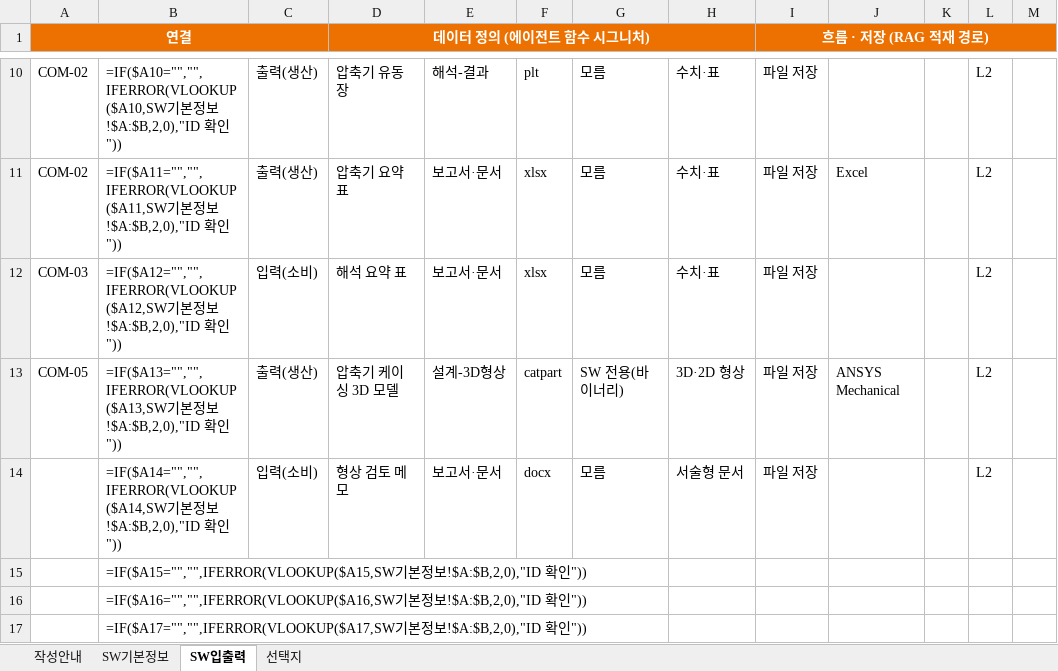
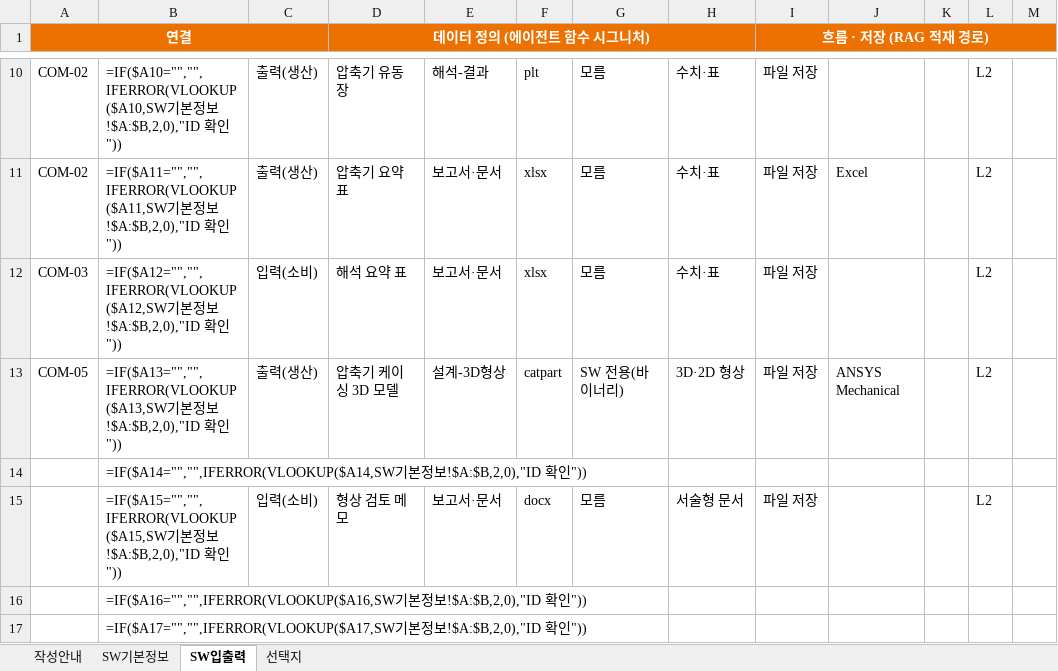
Before and after one commit to aerogyu/En-genius-Tool-Ontology, an Excel workbook: data/synthetic/survey/SW조사_압축기_20260924.xlsx, sheet SW입출력, drawn as a sheet; only a part is shown, gaps mark what is left out; values as stored, in another font and other column widths than the file's, no borders; formulas without a stored value are shown as written; removed rows and columns are numbered as before the commit, all else as after; the diff names each change by its address in the sheet, - before the commit and + after, or states it on an @@ line.

```diff
--- a/data/synthetic/survey/SW조사_압축기_20260924.xlsx (sheet SW입출력)
+++ b/data/synthetic/survey/SW조사_압축기_20260924.xlsx (sheet SW입출력)
+row 14:  | =IF($A14="","",IFERROR(VLOOKUP($A14,SW기본정보!$A:$B,2,0),"ID 확인"))
-B15: =IF($A14="","",IFERROR(VLOOKUP($A14,SW기본…
+B15: =IF($A15="","",IFERROR(VLOOKUP($A15,SW기본…
-row 15:  | =IF($A15="","",IFERROR(VLOOKUP($A15,SW기본정보!$A:$B,2,0),"ID 확인"))
```
Also changed, not shown: 7 other files.
